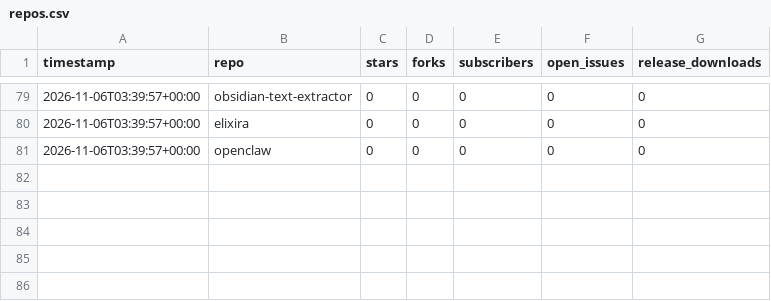
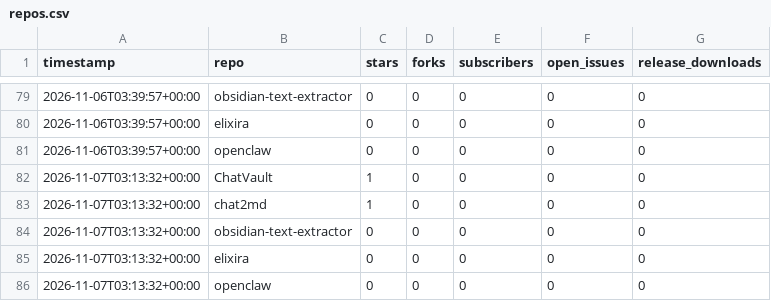
Before and after one commit to martenzi/github-stats, a CSV file: metrics/repos.csv, drawn as a sheet; only a part is shown, gaps mark what is left out; the diff names each change by its address in the sheet, - before the commit and + after, or states it on an @@ line.

```diff
--- a/metrics/repos.csv
+++ b/metrics/repos.csv
+row 82: 2026-11-07T03:13:32+00:00 | ChatVault | 1 | 0 | 0 | 0 | 0
+row 83: 2026-11-07T03:13:32+00:00 | chat2md | 1 | 0 | 0 | 0 | 0
+row 84: 2026-11-07T03:13:32+00:00 | obsidian-text-extractor | 0 | 0 | 0 | 0 | 0
+row 85: 2026-11-07T03:13:32+00:00 | elixira | 0 | 0 | 0 | 0 | 0
+row 86: 2026-11-07T03:13:32+00:00 | openclaw | 0 | 0 | 0 | 0 | 0
```
Also changed, not shown: metrics/profile.csv.
